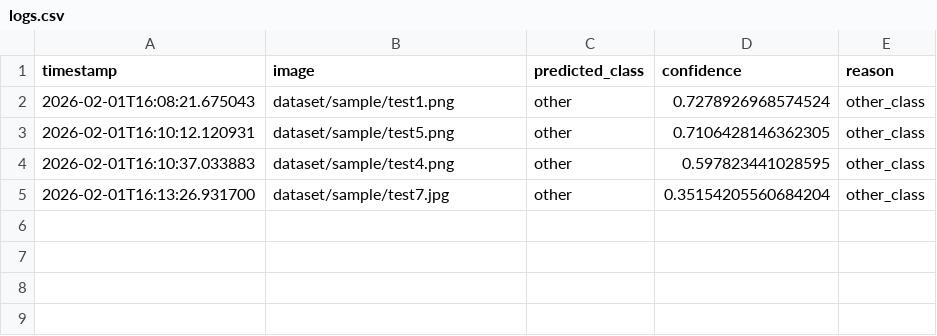
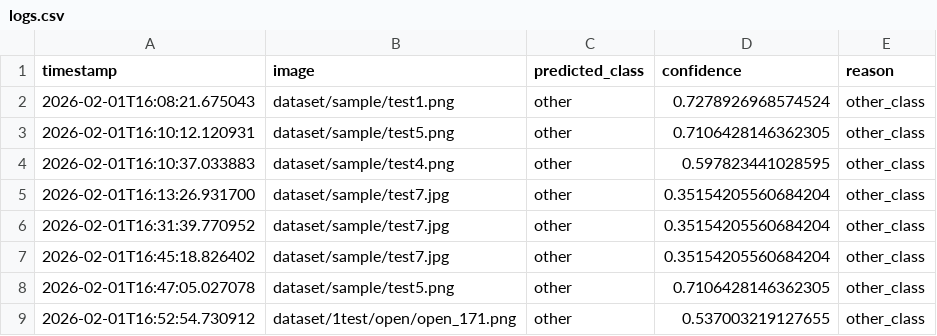
Before and after one commit to haddybhaiya/sem-i-con, a CSV file: learning/buffer/logs.csv, drawn as a sheet; the diff names each change by its address in the sheet, - before the commit and + after, or states it on an @@ line.

Commit message:
update: fix model paths, update test dataset locations, and enhance evaluation metrics in logs and reports

```diff
--- a/learning/buffer/logs.csv
+++ b/learning/buffer/logs.csv
+row 6: 2026-02-01T16:31:39.770952 | dataset/sample/test7.jpg | other | 0.35154205560684204 | other_class
+row 7: 2026-02-01T16:45:18.826402 | dataset/sample/test7.jpg | other | 0.35154205560684204 | other_class
+row 8: 2026-02-01T16:47:05.027078 | dataset/sample/test5.png | other | 0.7106428146362305 | other_class
+row 9: 2026-02-01T16:52:54.730912 | dataset/1test/open/open_171.png | other | 0.537003219127655 | other_class
```
Also changed, not shown: 10 other files.
